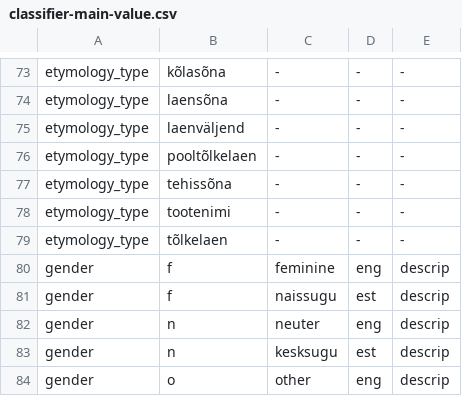
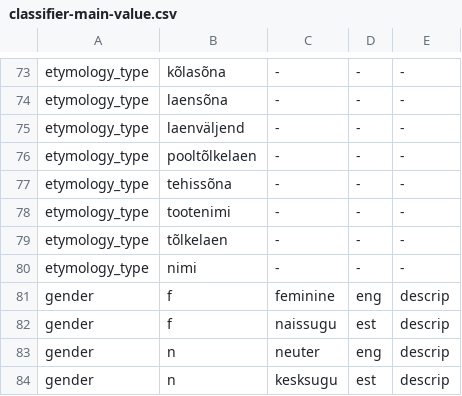
Before and after one commit to keeleinstituut/ekilex, a CSV file: ekilex-etl/fileresources/csv/classifier-main-value.csv, drawn as a sheet; only a part is shown, gaps mark what is left out; the shorter side is filled out with more unchanged rows; the diff names each change by its address in the sheet, - before the commit and + after, or states it on an @@ line.

```diff
--- a/ekilex-etl/fileresources/csv/classifier-main-value.csv
+++ b/ekilex-etl/fileresources/csv/classifier-main-value.csv
+row 80: etymology_type | nimi | - | - | -
```
Also changed, not shown: ekilex-etl/fileresources/csv/classifier-main-map.csv, 15 other files.
